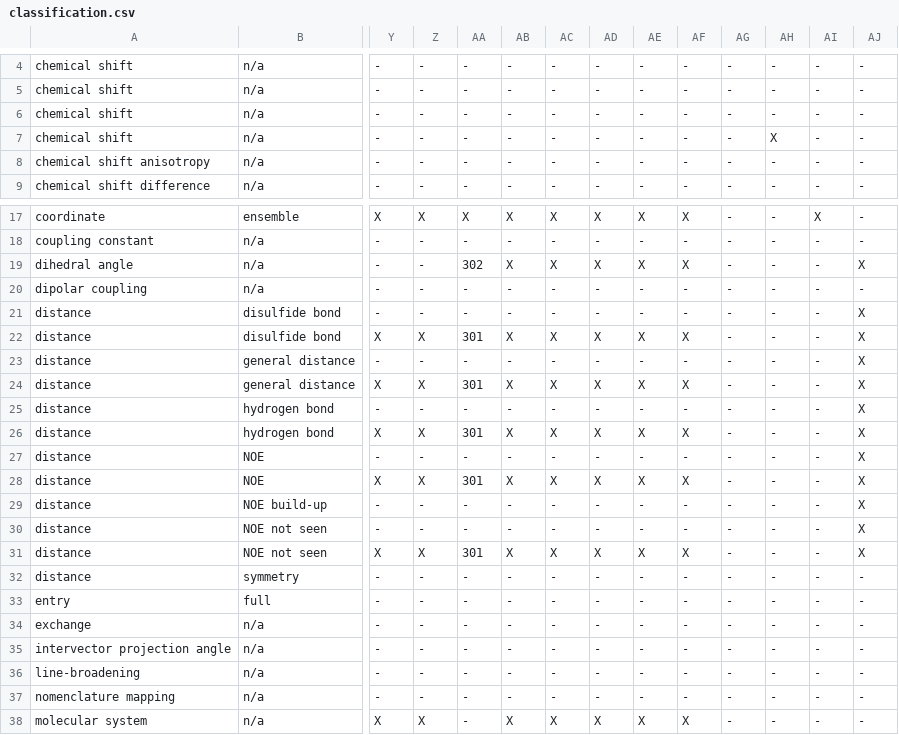
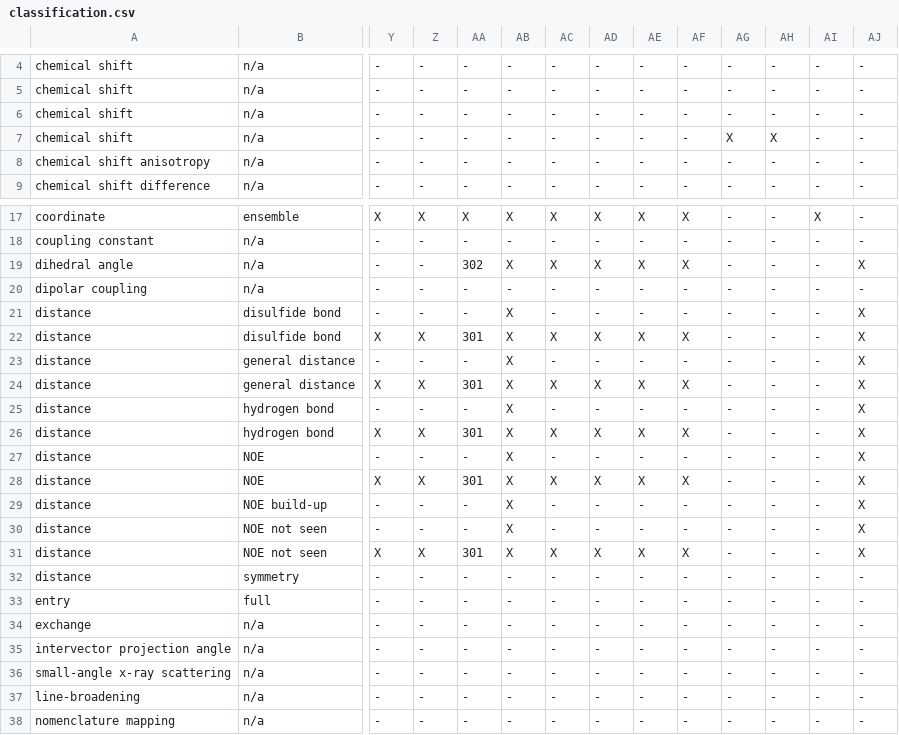
Before and after one commit to jurgenfd/wattos, a CSV file: src/Wattos/Episode_II/Data/classification.csv, drawn as a sheet; only a part is shown, gaps mark what is left out; the shorter side is filled out with more unchanged rows; rows hold the shown columns only; the diff names each change by its address in the sheet, - before the commit and + after, or states it on an @@ line.

Commit message:
Fixing bugs.

```diff
--- a/src/Wattos/Episode_II/Data/classification.csv
+++ b/src/Wattos/Episode_II/Data/classification.csv
-AG7: -
+AG7: X
-AB21: -
+AB21: X
-AB23: -
+AB23: X
-AB25: -
+AB25: X
-AB27: -
+AB27: X
-AB29:AB30: -
+AB29:AB30: X
+row 36: small-angle x-ray scattering | n/a | - | - | - | - | - | - | - | - | - | - | - | -
```
